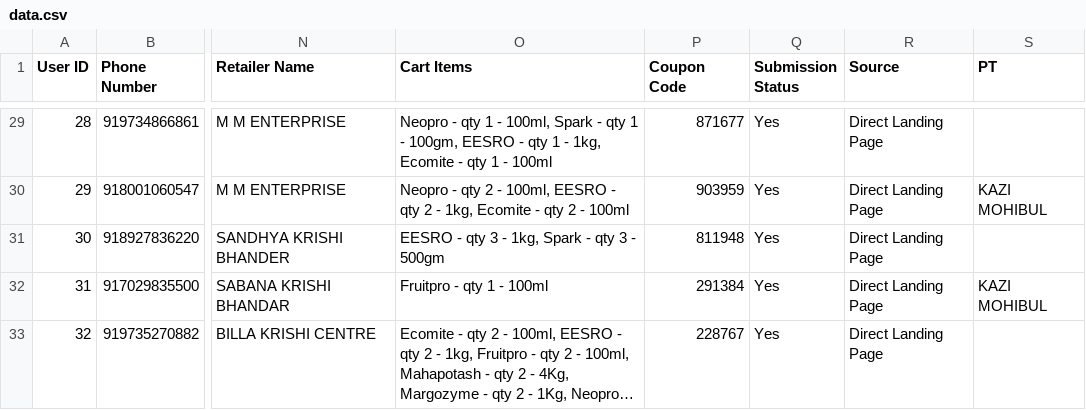
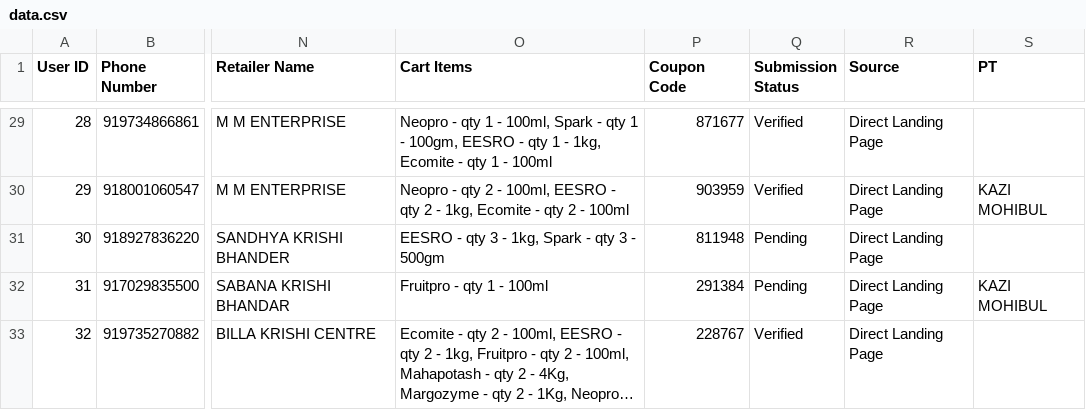
Before and after one commit to dsankush/farmology-dashboard, a CSV file: data.csv, drawn as a sheet; only a part is shown, gaps mark what is left out; long unchanged cells end in …; the diff covers the shown part only; the diff names each change by its address in the sheet, - before the commit and + after, or states it on an @@ line.

```diff
--- a/data.csv
+++ b/data.csv
-Q29:Q30 (Submission Status): Yes
+Q29:Q30 (Submission Status): Verified
-Q31:Q32 (Submission Status): Yes
+Q31:Q32 (Submission Status): Pending
-Q33 (Submission Status): Yes
+Q33 (Submission Status): Verified
```
Also changed, not shown: 27 edited cells elsewhere in this file.
